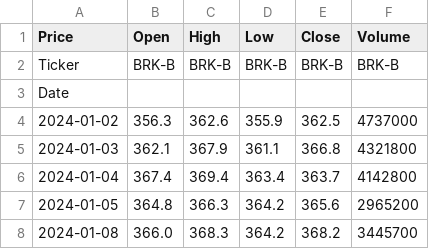
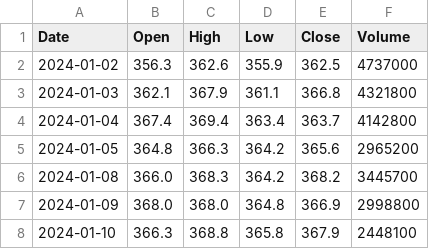
Before and after one commit to artem-komar/Mini-Pair-Project-Komar-Maksymov-, a CSV file: brk_-_b_data.csv, drawn as a sheet; only a part is shown; the shorter side is filled out with more unchanged rows.

```diff
--- a/brk_-_b_data.csv
+++ b/brk_-_b_data.csv
@@ -1,4 +1,2 @@
-Price,Open,High,Low,Close,Volume
-Ticker,BRK-B,BRK-B,BRK-B,BRK-B,BRK-B
-Date,,,,,
+Date,Open,High,Low,Close,Volume
 2024-01-02,356.3,362.6,355.9,362.5,4737000
```
Also changed, not shown: 1 other file.
